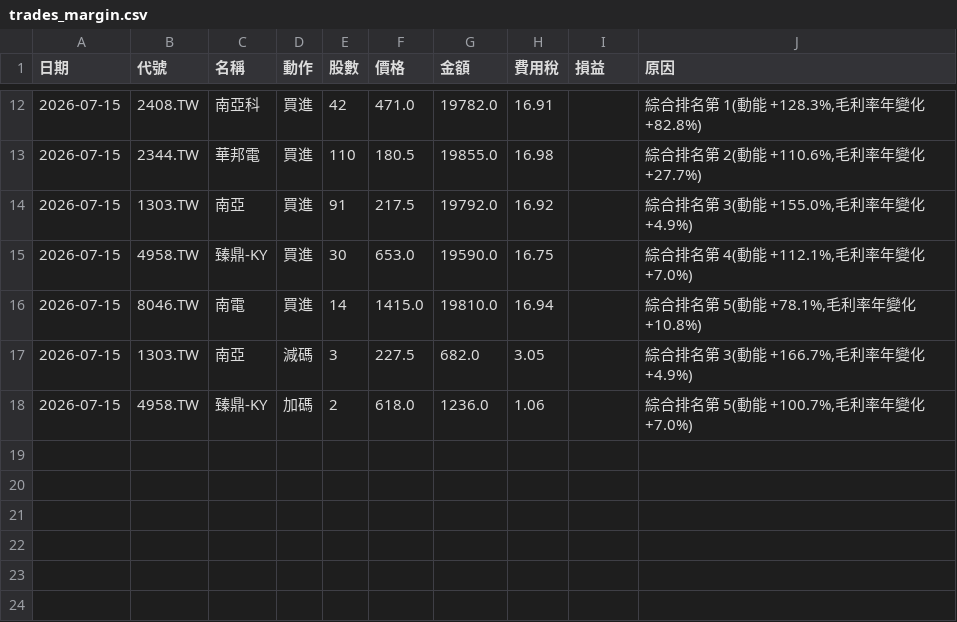
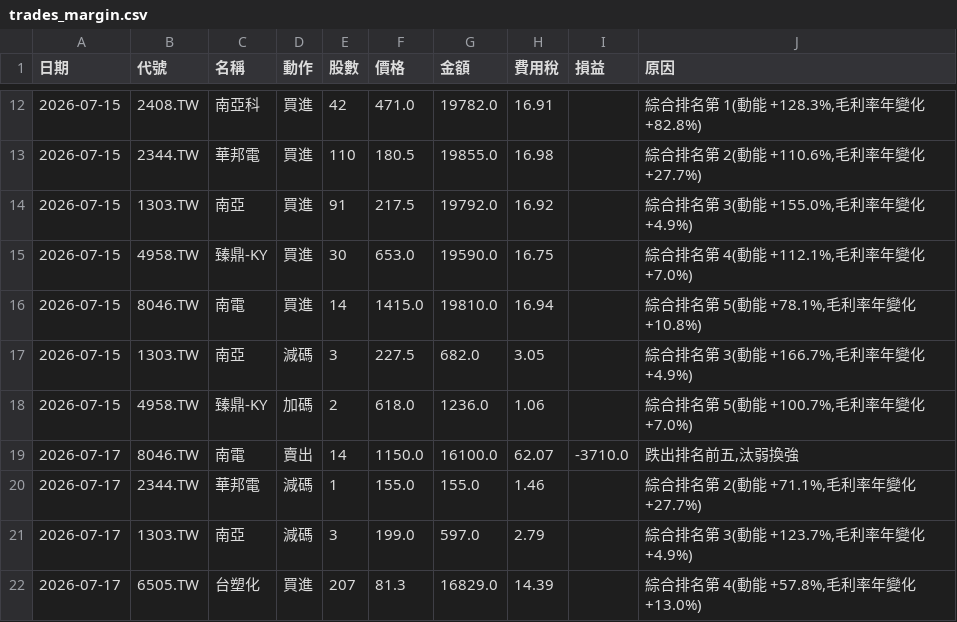
Before and after one commit to ktyan0614-byte/ai-fund, a CSV file: portfolio/trades_margin.csv, drawn as a sheet; only a part is shown, gaps mark what is left out; the diff names each change by its address in the sheet, - before the commit and + after, or states it on an @@ line.

```diff
--- a/portfolio/trades_margin.csv
+++ b/portfolio/trades_margin.csv
+row 19: 2026-07-17 | 8046.TW | 南電 | 賣出 | 14 | 1150.0 | 16100.0 | 62.07 | -3710.0 | 跌出排名前五,汰弱換強
+row 20: 2026-07-17 | 2344.TW | 華邦電 | 減碼 | 1 | 155.0 | 155.0 | 1.46 |  | 綜合排名第 2(動能 +71.1%,毛利率年變化 +27.7%)
+row 21: 2026-07-17 | 1303.TW | 南亞 | 減碼 | 3 | 199.0 | 597.0 | 2.79 |  | 綜合排名第 3(動能 +123.7%,毛利率年變化 +4.9%)
+row 22: 2026-07-17 | 6505.TW | 台塑化 | 買進 | 207 | 81.3 | 16829.0 | 14.39 |  | 綜合排名第 4(動能 +57.8%,毛利率年變化 +13.0%)
```
Also changed, not shown: portfolio/trades.csv, portfolio/trades_hybrid.csv, 5 other files.
